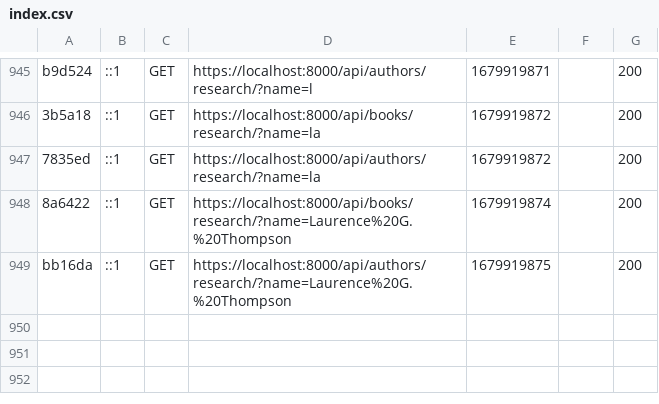
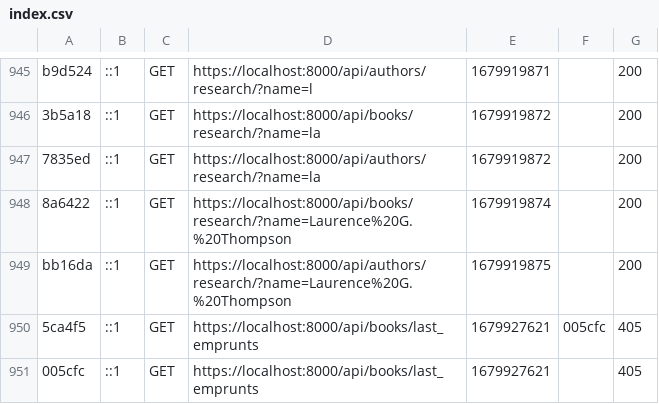
Before and after one commit to ZacoFunKy/iut_library, a CSV file: symfony/var/cache/dev/profiler/index.csv, drawn as a sheet; only a part is shown, gaps mark what is left out.

```diff
--- a/symfony/var/cache/dev/profiler/index.csv
+++ b/symfony/var/cache/dev/profiler/index.csv
@@ -949 +949,3 @@ b9d524,::1,GET,https://localhost:8000/api/authors/research/?name=l,1679919871,,2
 bb16da,::1,GET,https://localhost:8000/api/authors/research/?name=Laurence%20G.%20Thompson,1679919875,,200
+5ca4f5,::1,GET,https://localhost:8000/api/books/last_emprunts,1679927621,005cfc,405
+005cfc,::1,GET,https://localhost:8000/api/books/last_emprunts,1679927621,,405
```
Also changed, not shown: 1 other file.
